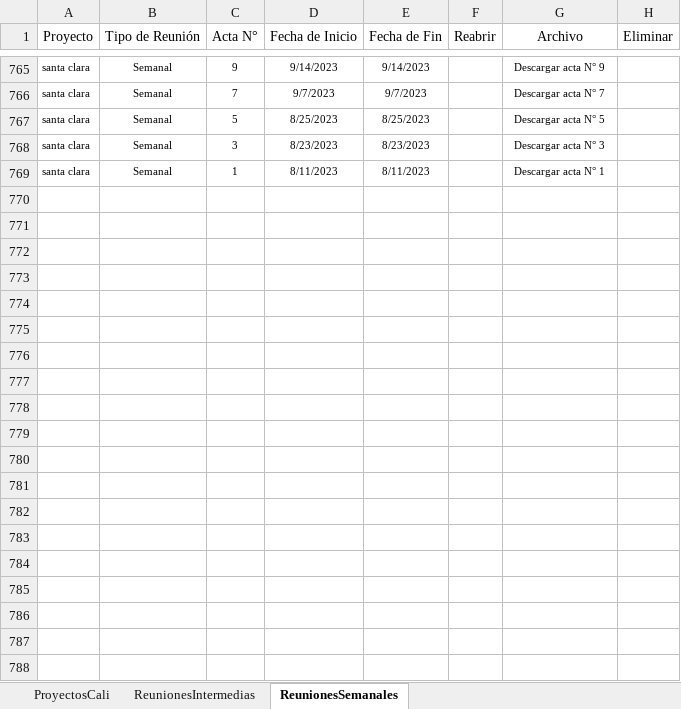
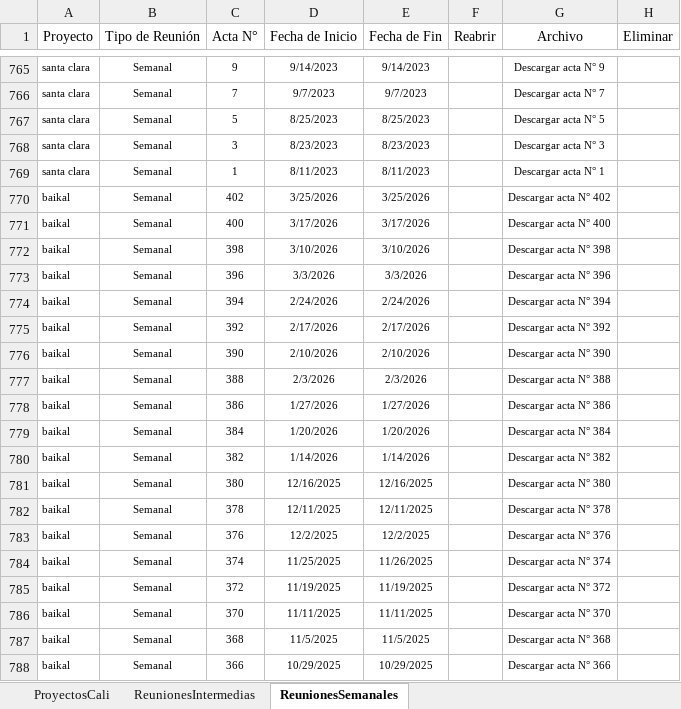
Before and after one commit to leanmarval-ui/CumplimientoActasCali, an Excel workbook: input/Reuniones.xlsx, sheet ReunionesSemanales, drawn as a sheet; only a part is shown, gaps mark what is left out; values as stored, in another font and other column widths than the file's, no borders; table styles not drawn; the diff covers the shown part only; the diff names each change by its address in the sheet, - before the commit and + after, or states it on an @@ line.

```diff
--- a/input/Reuniones.xlsx (sheet ReunionesSemanales)
+++ b/input/Reuniones.xlsx (sheet ReunionesSemanales)
+row 770: baikal | Semanal | 402 | 3/25/2026 | 3/25/2026 |  | Descargar acta N° 402
+row 771: baikal | Semanal | 400 | 3/17/2026 | 3/17/2026 |  | Descargar acta N° 400
+row 772: baikal | Semanal | 398 | 3/10/2026 | 3/10/2026 |  | Descargar acta N° 398
+row 773: baikal | Semanal | 396 | 3/3/2026 | 3/3/2026 |  | Descargar acta N° 396
+row 774: baikal | Semanal | 394 | 2/24/2026 | 2/24/2026 |  | Descargar acta N° 394
+row 775: baikal | Semanal | 392 | 2/17/2026 | 2/17/2026 |  | Descargar acta N° 392
+row 776: baikal | Semanal | 390 | 2/10/2026 | 2/10/2026 |  | Descargar acta N° 390
+row 777: baikal | Semanal | 388 | 2/3/2026 | 2/3/2026 |  | Descargar acta N° 388
+row 778: baikal | Semanal | 386 | 1/27/2026 | 1/27/2026 |  | Descargar acta N° 386
+row 779: baikal | Semanal | 384 | 1/20/2026 | 1/20/2026 |  | Descargar acta N° 384
+row 780: baikal | Semanal | 382 | 1/14/2026 | 1/14/2026 |  | Descargar acta N° 382
+row 781: baikal | Semanal | 380 | 12/16/2025 | 12/16/2025 |  | Descargar acta N° 380
+row 782: baikal | Semanal | 378 | 12/11/2025 | 12/11/2025 |  | Descargar acta N° 378
+row 783: baikal | Semanal | 376 | 12/2/2025 | 12/2/2025 |  | Descargar acta N° 376
+row 784: baikal | Semanal | 374 | 11/25/2025 | 11/26/2025 |  | Descargar acta N° 374
+row 785: baikal | Semanal | 372 | 11/19/2025 | 11/19/2025 |  | Descargar acta N° 372
+row 786: baikal | Semanal | 370 | 11/11/2025 | 11/11/2025 |  | Descargar acta N° 370
+row 787: baikal | Semanal | 368 | 11/5/2025 | 11/5/2025 |  | Descargar acta N° 368
+row 788: baikal | Semanal | 366 | 10/29/2025 | 10/29/2025 |  | Descargar acta N° 366
```
Also changed, not shown: 189 added rows elsewhere in this sheet, sheet ReunionesIntermedias, sheet ProyectosCali.
